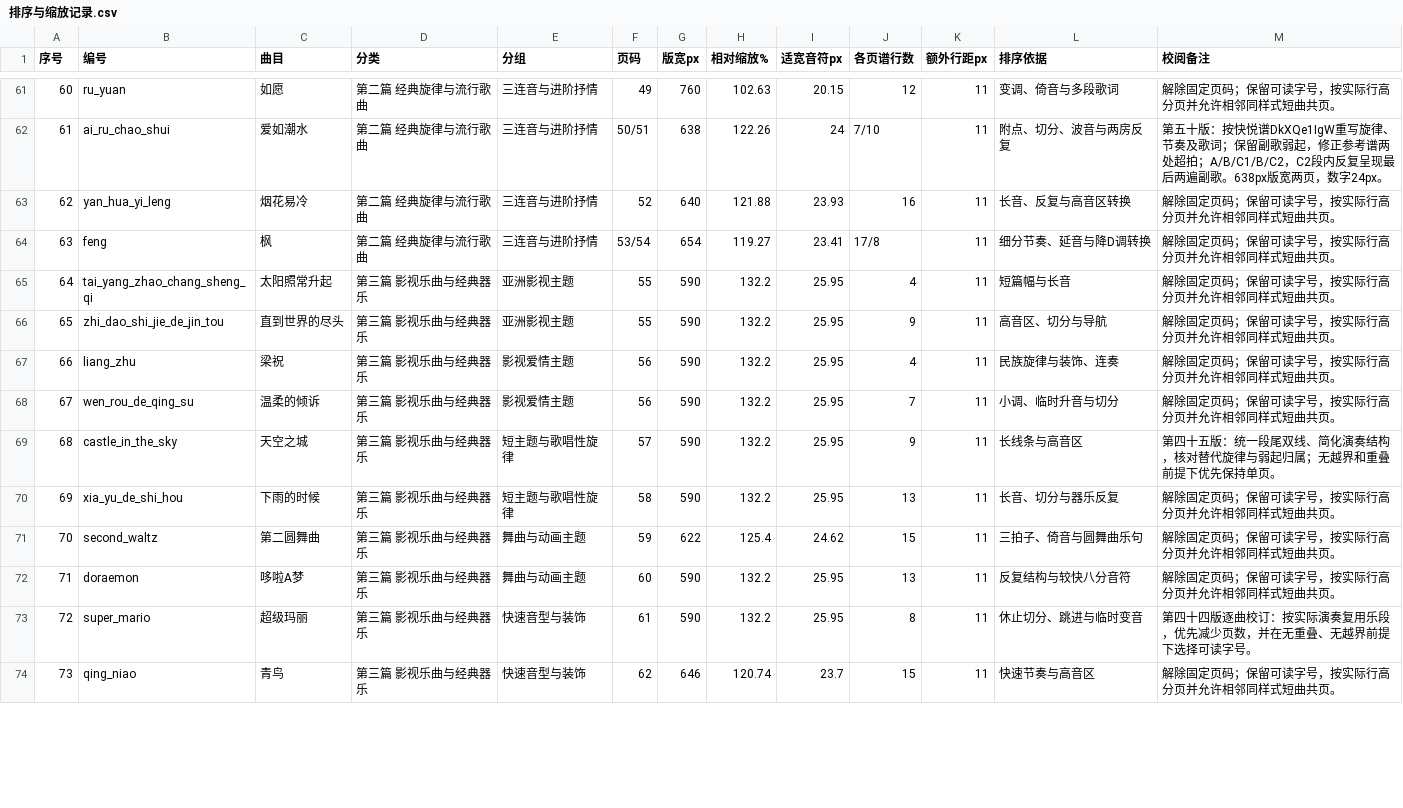
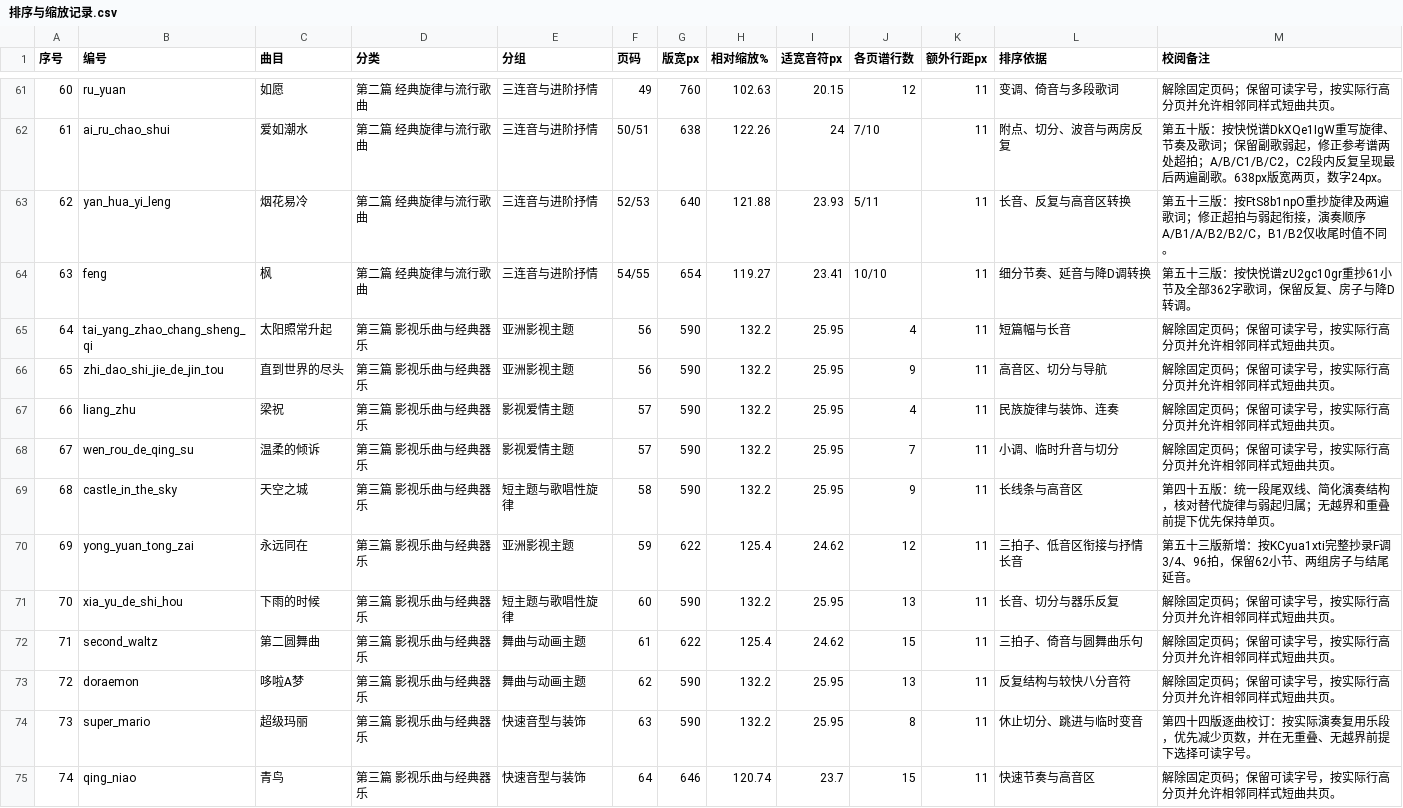
Before and after one commit to huazhechen/m3n, a CSV file: scorebook/排序与缩放记录.csv, drawn as a sheet; only a part is shown, gaps mark what is left out; addresses are those after the commit; the diff covers the shown part only; the diff names each change by its address in the sheet, - before the commit and + after, or states it on an @@ line.

Commit message:
fix: transcribe four numbered scores and lyrics from Kuaiyuepu references

```diff
--- a/scorebook/排序与缩放记录.csv
+++ b/scorebook/排序与缩放记录.csv
-F63 (页码): 52
+F63 (页码): 52/53
-J63 (各页谱行数): 16
+J63 (各页谱行数): 5/11
-M63 (校阅备注): 解除固定页码；保留可读字号，按实际行高分页并允许相邻同样式短曲共页。
+M63 (校阅备注): 第五十三版：按FtS8b1npO重抄旋律及两遍歌词；修正超拍与弱起衔接，演奏顺序A/B1/A/B2/B2/C，B1/B2仅收尾时值不同。
-F64 (页码): 53/54
+F64 (页码): 54/55
-J64 (各页谱行数): 17/8
+J64 (各页谱行数): 10/10
-M64 (校阅备注): 解除固定页码；保留可读字号，按实际行高分页并允许相邻同样式短曲共页。
+M64 (校阅备注): 第五十三版：按快悦谱zU2gc10gr重抄61小节及全部362字歌词，保留反复、房子与降D转调。
-F65:F66 (页码): 55
+F65:F66 (页码): 56
-F67:F68 (页码): 56
+F67:F68 (页码): 57
-F69 (页码): 57
+F69 (页码): 58
+row 70: 69 | yong_yuan_tong_zai | 永远同在 | 第三篇 影视乐曲与经典器乐 | 亚洲影视主题 | 59 | 622 | 125.4 | 24.62 | 12 | 11 | 三拍子、低音区衔接与抒情长音 | 第五十三版新增：按KCyua1xti完整抄录F调3/4、96拍，保留62小节、两组房子与结尾延音。
@@ column A (序号) renumbered from row 71 down @@
-F71 (页码): 58
+F71 (页码): 60
-F72 (页码): 59
+F72 (页码): 61
-F73 (页码): 60
+F73 (页码): 62
-F74 (页码): 61
+F74 (页码): 63
-F75 (页码): 62
+F75 (页码): 64
```
Also changed, not shown: 17 edited cells elsewhere in this file, 20 other files.
